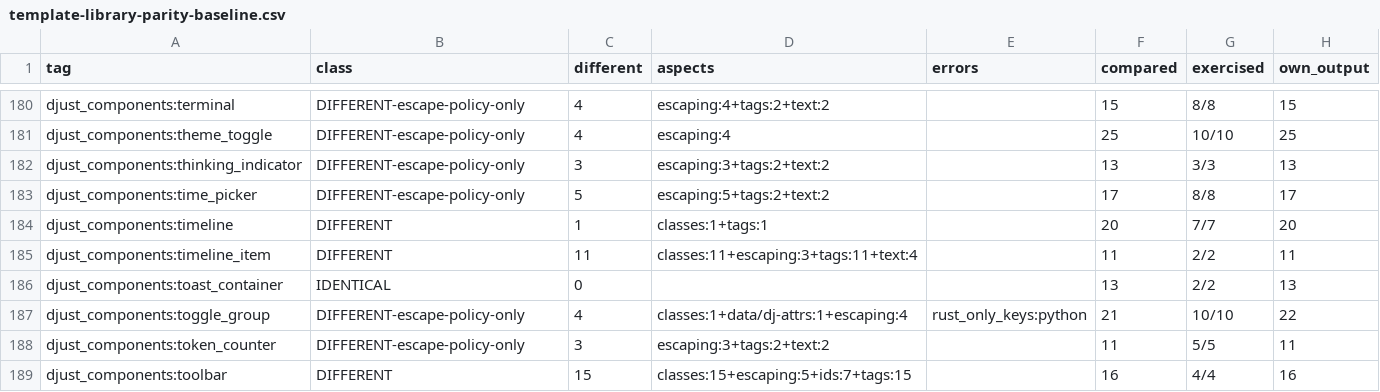
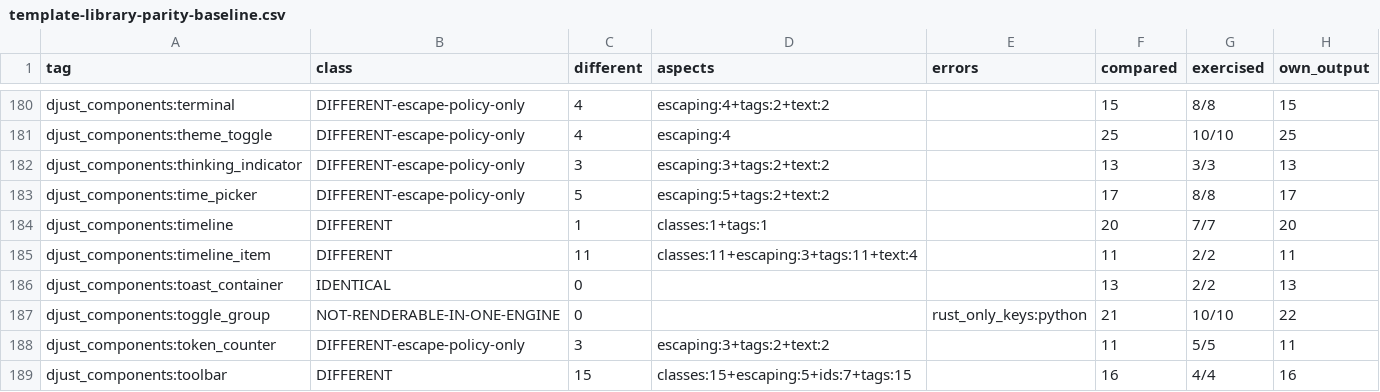
Before and after one commit to djust-org/djust, a CSV file: scripts/template-library-parity-baseline.csv, drawn as a sheet; only a part is shown, gaps mark what is left out.

```diff
--- a/scripts/template-library-parity-baseline.csv
+++ b/scripts/template-library-parity-baseline.csv
@@ -186,3 +186,3 @@ djust_components:timeline_item,DIFFERENT,11,classes:11+escaping:3+tags:11+text:4
 djust_components:toast_container,IDENTICAL,0,,,13,2/2,13
-djust_components:toggle_group,DIFFERENT-escape-policy-only,4,classes:1+data/dj-attrs:1+escaping:4,rust_only_keys:python,21,10/10,22
+djust_components:toggle_group,NOT-RENDERABLE-IN-ONE-ENGINE,0,,rust_only_keys:python,21,10/10,22
 djust_components:token_counter,DIFFERENT-escape-policy-only,3,escaping:3+tags:2+text:2,,11,5/5,11
```
Also changed, not shown: 6 other files.
